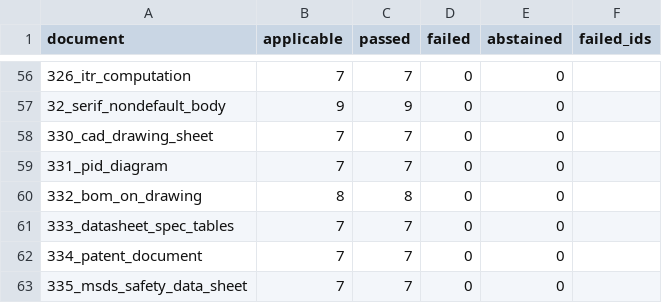
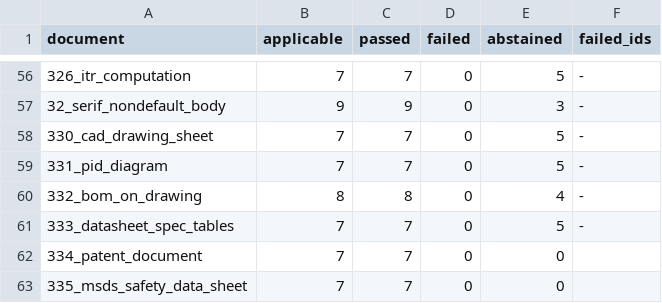
Before and after one commit to kavopdf/app, a CSV file: tools/p2w-bench/txt/RANKING-TXT.csv, drawn as a sheet; only a part is shown, gaps mark what is left out; the diff covers the shown part only.

```diff
--- a/tools/p2w-bench/txt/RANKING-TXT.csv
+++ b/tools/p2w-bench/txt/RANKING-TXT.csv
@@ -56,7 +56,7 @@ document,applicable,passed,failed,abstained,failed_ids
-326_itr_computation,7,7,0,0,
-32_serif_nondefault_body,9,9,0,0,
-330_cad_drawing_sheet,7,7,0,0,
-331_pid_diagram,7,7,0,0,
-332_bom_on_drawing,8,8,0,0,
-333_datasheet_spec_tables,7,7,0,0,
+326_itr_computation,7,7,0,5,-
+32_serif_nondefault_body,9,9,0,3,-
+330_cad_drawing_sheet,7,7,0,5,-
+331_pid_diagram,7,7,0,5,-
+332_bom_on_drawing,8,8,0,4,-
+333_datasheet_spec_tables,7,7,0,5,-
 334_patent_document,7,7,0,0,
```
Also changed, not shown: 106 edited cells elsewhere in this file, 9 other files.
